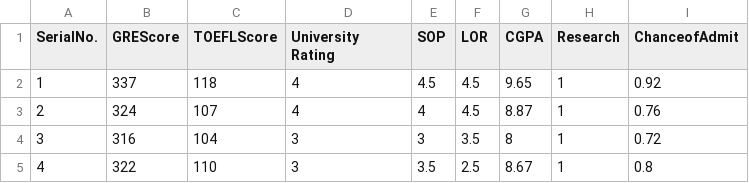
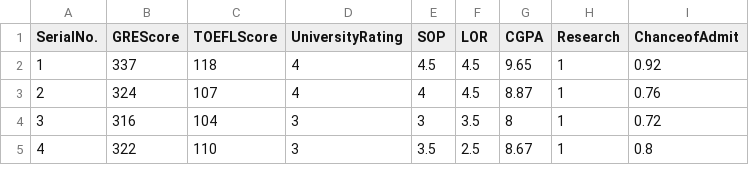
Before and after one commit to GauravB7/AdmissionPrediction, a CSV file: datasets_14872_228180_Admission_Predict.csv, drawn as a sheet; only a part is shown.

Commit message:
Update datasets_14872_228180_Admission_Predict.csv

```diff
--- a/datasets_14872_228180_Admission_Predict.csv
+++ b/datasets_14872_228180_Admission_Predict.csv
@@ -1,2 +1,2 @@
-SerialNo.,GREScore,TOEFLScore,University Rating,SOP,LOR ,CGPA,Research,ChanceofAdmit
+SerialNo.,GREScore,TOEFLScore,UniversityRating,SOP,LOR ,CGPA,Research,ChanceofAdmit
 1,337,118,4,4.5,4.5,9.65,1,0.92
```
